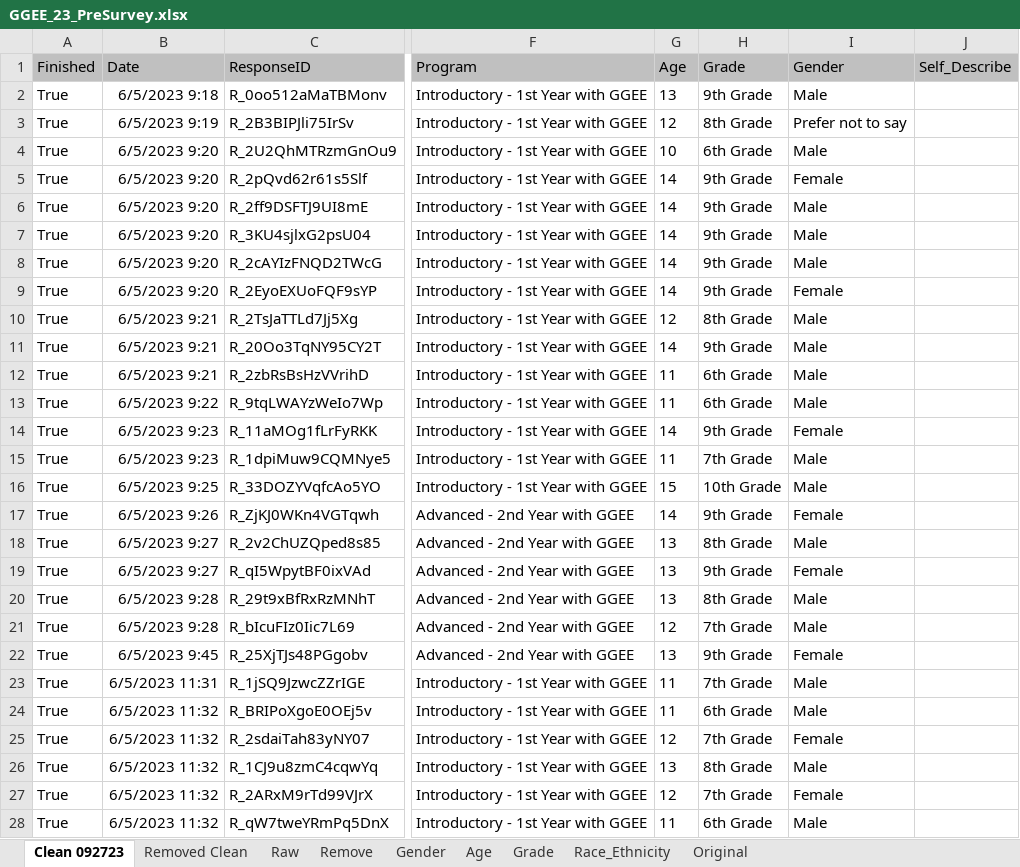
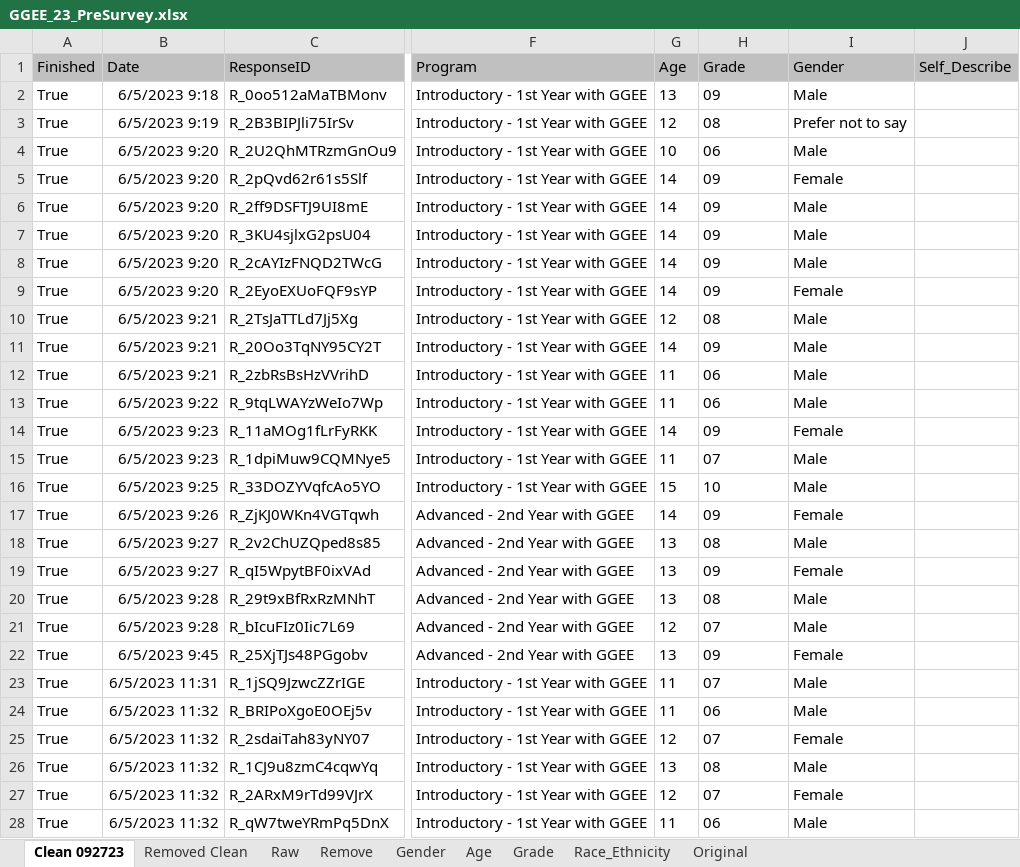
Before and after one commit to UF-EQuIPDGrant/GGEESummer23, an Excel workbook: Data/GGEE_23_PreSurvey.xlsx, sheet Clean 092723, drawn as a sheet; only a part is shown, gaps mark what is left out; values as stored, in another font and other column widths than the file's, no borders; table styles not drawn; the diff covers the shown part only; the diff names each change by its address in the sheet, - before the commit and + after, or states it on an @@ line.

```diff
--- a/Data/GGEE_23_PreSurvey.xlsx (sheet Clean 092723)
+++ b/Data/GGEE_23_PreSurvey.xlsx (sheet Clean 092723)
-H2 (Grade): 9th Grade
+H2 (Grade): 09
-H3 (Grade): 8th Grade
+H3 (Grade): 08
-H4 (Grade): 6th Grade
+H4 (Grade): 06
-H5:H9 (Grade): 9th Grade
+H5:H9 (Grade): 09
-H10 (Grade): 8th Grade
+H10 (Grade): 08
-H11 (Grade): 9th Grade
+H11 (Grade): 09
-H12:H13 (Grade): 6th Grade
+H12:H13 (Grade): 06
-H14 (Grade): 9th Grade
+H14 (Grade): 09
-H15 (Grade): 7th Grade
+H15 (Grade): 07
-H16 (Grade): 10th Grade
+H16 (Grade): 10
-H17 (Grade): 9th Grade
+H17 (Grade): 09
-H18 (Grade): 8th Grade
+H18 (Grade): 08
-H19 (Grade): 9th Grade
+H19 (Grade): 09
-H20 (Grade): 8th Grade
+H20 (Grade): 08
-H21 (Grade): 7th Grade
+H21 (Grade): 07
-H22 (Grade): 9th Grade
+H22 (Grade): 09
-H23 (Grade): 7th Grade
+H23 (Grade): 07
-H24 (Grade): 6th Grade
+H24 (Grade): 06
-H25 (Grade): 7th Grade
+H25 (Grade): 07
-H26 (Grade): 8th Grade
+H26 (Grade): 08
-H27 (Grade): 7th Grade
+H27 (Grade): 07
-H28 (Grade): 6th Grade
+H28 (Grade): 06
```
Also changed, not shown: 181 edited cells elsewhere in this sheet, 34 other files.
